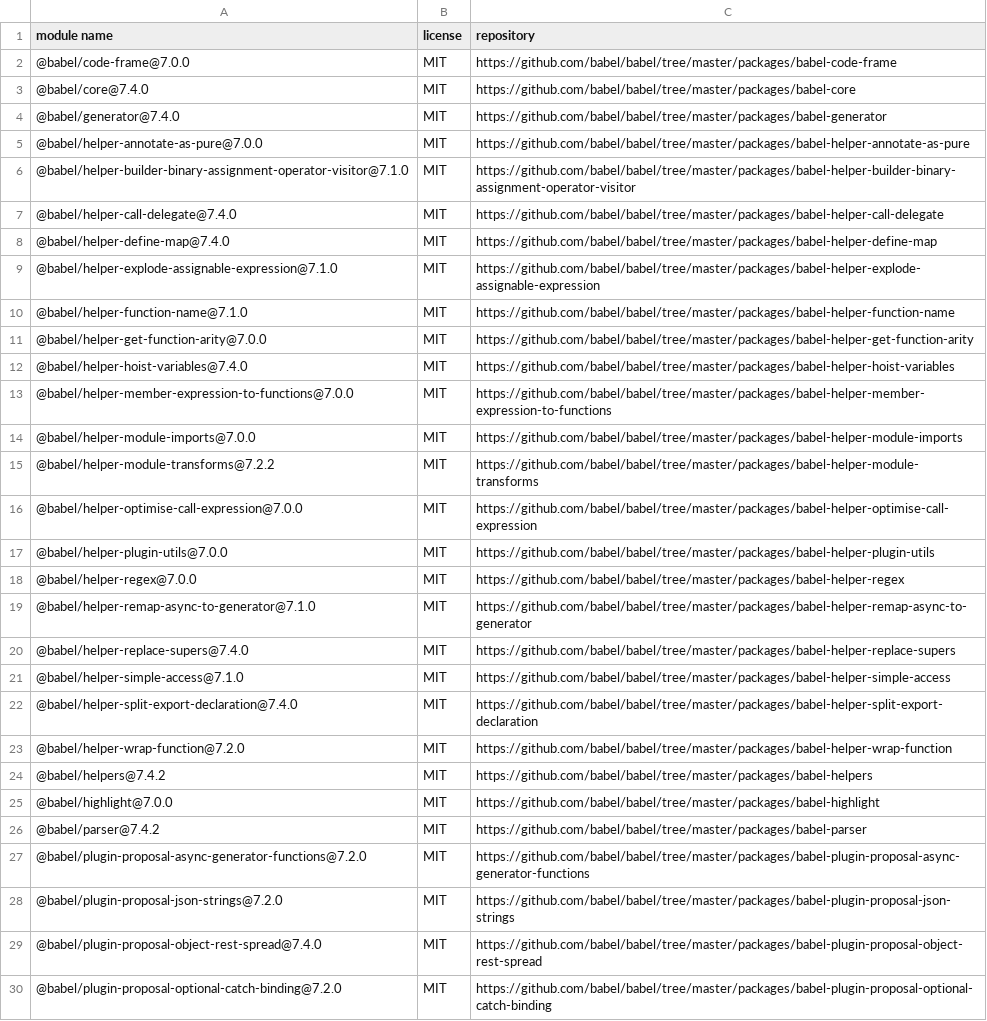
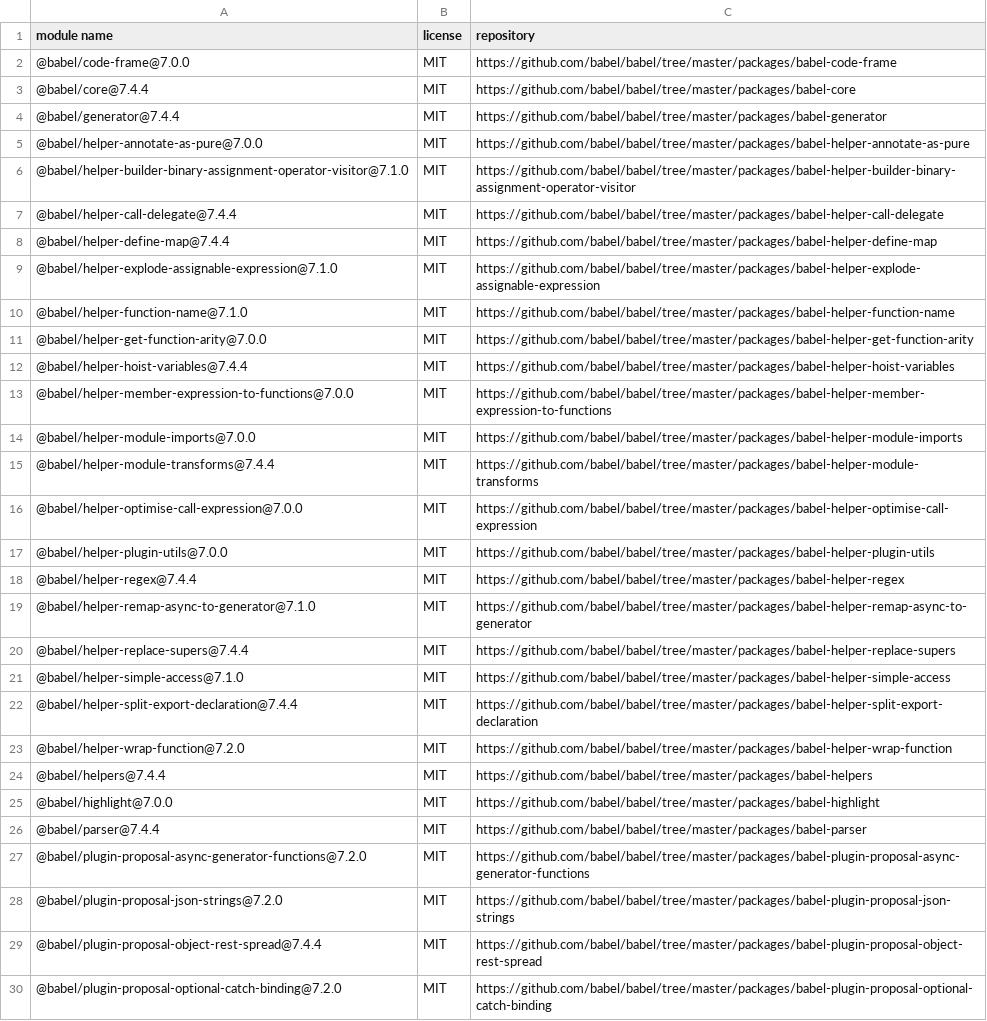
Before and after one commit to dvrpc/AirQualityPartnership.org, a CSV file: dependency_licenses.csv, drawn as a sheet; only a part is shown; the diff covers the shown part only.

```diff
--- a/dependency_licenses.csv
+++ b/dependency_licenses.csv
@@ -2,8 +2,8 @@
 "@babel/code-frame@7.0.0","MIT","https://github.com/babel/babel/tree/master/packages/babel-code-frame"
-"@babel/core@7.4.0","MIT","https://github.com/babel/babel/tree/master/packages/babel-core"
-"@babel/generator@7.4.0","MIT","https://github.com/babel/babel/tree/master/packages/babel-generator"
+"@babel/core@7.4.4","MIT","https://github.com/babel/babel/tree/master/packages/babel-core"
+"@babel/generator@7.4.4","MIT","https://github.com/babel/babel/tree/master/packages/babel-generator"
 "@babel/helper-annotate-as-pure@7.0.0","MIT","https://github.com/babel/babel/tree/master/packages/babel-helper-annotate-as-pure"
 "@babel/helper-builder-binary-assignment-operator-visitor@7.1.0","MIT","https://github.com/babel/babel/tree/master/packages/babel-helper-builder-binary-assignment-operator-visitor"
-"@babel/helper-call-delegate@7.4.0","MIT","https://github.com/babel/babel/tree/master/packages/babel-helper-call-delegate"
-"@babel/helper-define-map@7.4.0","MIT","https://github.com/babel/babel/tree/master/packages/babel-helper-define-map"
+"@babel/helper-call-delegate@7.4.4","MIT","https://github.com/babel/babel/tree/master/packages/babel-helper-call-delegate"
+"@babel/helper-define-map@7.4.4","MIT","https://github.com/babel/babel/tree/master/packages/babel-helper-define-map"
 "@babel/helper-explode-assignable-expression@7.1.0","MIT","https://github.com/babel/babel/tree/master/packages/babel-helper-explode-assignable-expression"
@@ -11,20 +11,20 @@
 "@babel/helper-get-function-arity@7.0.0","MIT","https://github.com/babel/babel/tree/master/packages/babel-helper-get-function-arity"
-"@babel/helper-hoist-variables@7.4.0","MIT","https://github.com/babel/babel/tree/master/packages/babel-helper-hoist-variables"
+"@babel/helper-hoist-variables@7.4.4","MIT","https://github.com/babel/babel/tree/master/packages/babel-helper-hoist-variables"
 "@babel/helper-member-expression-to-functions@7.0.0","MIT","https://github.com/babel/babel/tree/master/packages/babel-helper-member-expression-to-functions"
 "@babel/helper-module-imports@7.0.0","MIT","https://github.com/babel/babel/tree/master/packages/babel-helper-module-imports"
-"@babel/helper-module-transforms@7.2.2","MIT","https://github.com/babel/babel/tree/master/packages/babel-helper-module-transforms"
+"@babel/helper-module-transforms@7.4.4","MIT","https://github.com/babel/babel/tree/master/packages/babel-helper-module-transforms"
 "@babel/helper-optimise-call-expression@7.0.0","MIT","https://github.com/babel/babel/tree/master/packages/babel-helper-optimise-call-expression"
 "@babel/helper-plugin-utils@7.0.0","MIT","https://github.com/babel/babel/tree/master/packages/babel-helper-plugin-utils"
-"@babel/helper-regex@7.0.0","MIT","https://github.com/babel/babel/tree/master/packages/babel-helper-regex"
+"@babel/helper-regex@7.4.4","MIT","https://github.com/babel/babel/tree/master/packages/babel-helper-regex"
 "@babel/helper-remap-async-to-generator@7.1.0","MIT","https://github.com/babel/babel/tree/master/packages/babel-helper-remap-async-to-generator"
-"@babel/helper-replace-supers@7.4.0","MIT","https://github.com/babel/babel/tree/master/packages/babel-helper-replace-supers"
+"@babel/helper-replace-supers@7.4.4","MIT","https://github.com/babel/babel/tree/master/packages/babel-helper-replace-supers"
 "@babel/helper-simple-access@7.1.0","MIT","https://github.com/babel/babel/tree/master/packages/babel-helper-simple-access"
-"@babel/helper-split-export-declaration@7.4.0","MIT","https://github.com/babel/babel/tree/master/packages/babel-helper-split-export-declaration"
+"@babel/helper-split-export-declaration@7.4.4","MIT","https://github.com/babel/babel/tree/master/packages/babel-helper-split-export-declaration"
 "@babel/helper-wrap-function@7.2.0","MIT","https://github.com/babel/babel/tree/master/packages/babel-helper-wrap-function"
-"@babel/helpers@7.4.2","MIT","https://github.com/babel/babel/tree/master/packages/babel-helpers"
+"@babel/helpers@7.4.4","MIT","https://github.com/babel/babel/tree/master/packages/babel-helpers"
 "@babel/highlight@7.0.0","MIT","https://github.com/babel/babel/tree/master/packages/babel-highlight"
-"@babel/parser@7.4.2","MIT","https://github.com/babel/babel/tree/master/packages/babel-parser"
+"@babel/parser@7.4.4","MIT","https://github.com/babel/babel/tree/master/packages/babel-parser"
 "@babel/plugin-proposal-async-generator-functions@7.2.0","MIT","https://github.com/babel/babel/tree/master/packages/babel-plugin-proposal-async-generator-functions"
 "@babel/plugin-proposal-json-strings@7.2.0","MIT","https://github.com/babel/babel/tree/master/packages/babel-plugin-proposal-json-strings"
-"@babel/plugin-proposal-object-rest-spread@7.4.0","MIT","https://github.com/babel/babel/tree/master/packages/babel-plugin-proposal-object-rest-spread"
+"@babel/plugin-proposal-object-rest-spread@7.4.4","MIT","https://github.com/babel/babel/tree/master/packages/babel-plugin-proposal-object-rest-spread"
 "@babel/plugin-proposal-optional-catch-binding@7.2.0","MIT","https://github.com/babel/babel/tree/master/packages/babel-plugin-proposal-optional-catch-binding"
```
Also changed, not shown: 14 added rows, 1 removed row and 48 edited cells elsewhere in this file, 15 other files.
